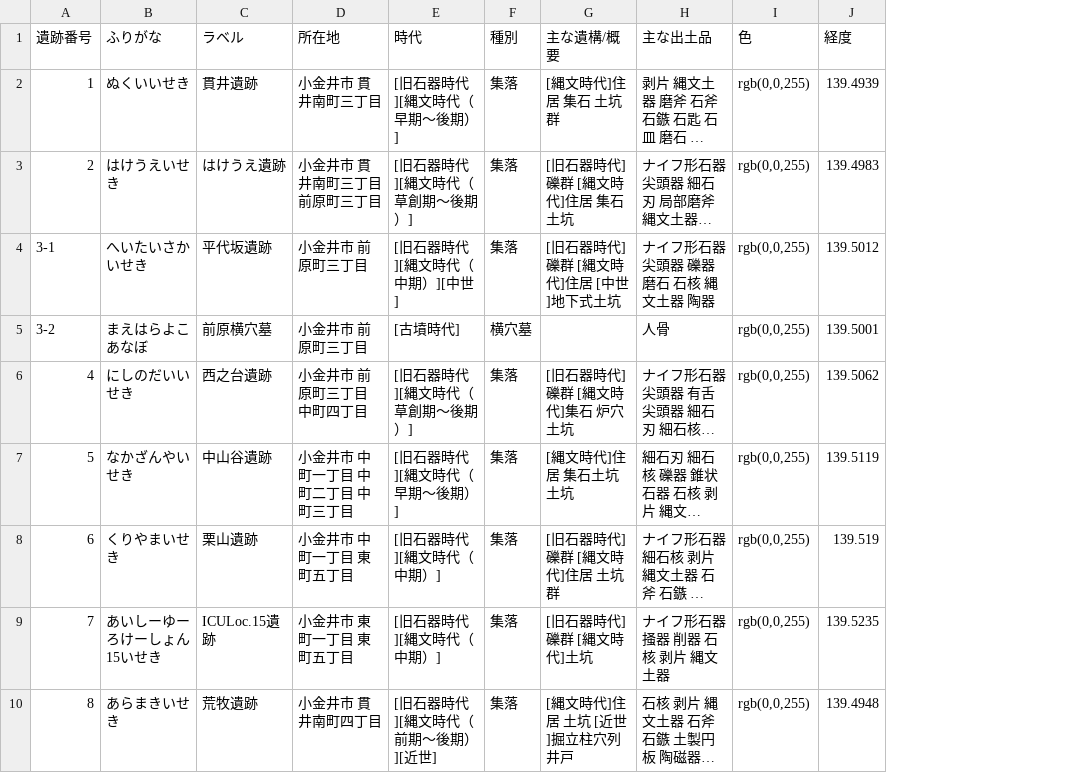
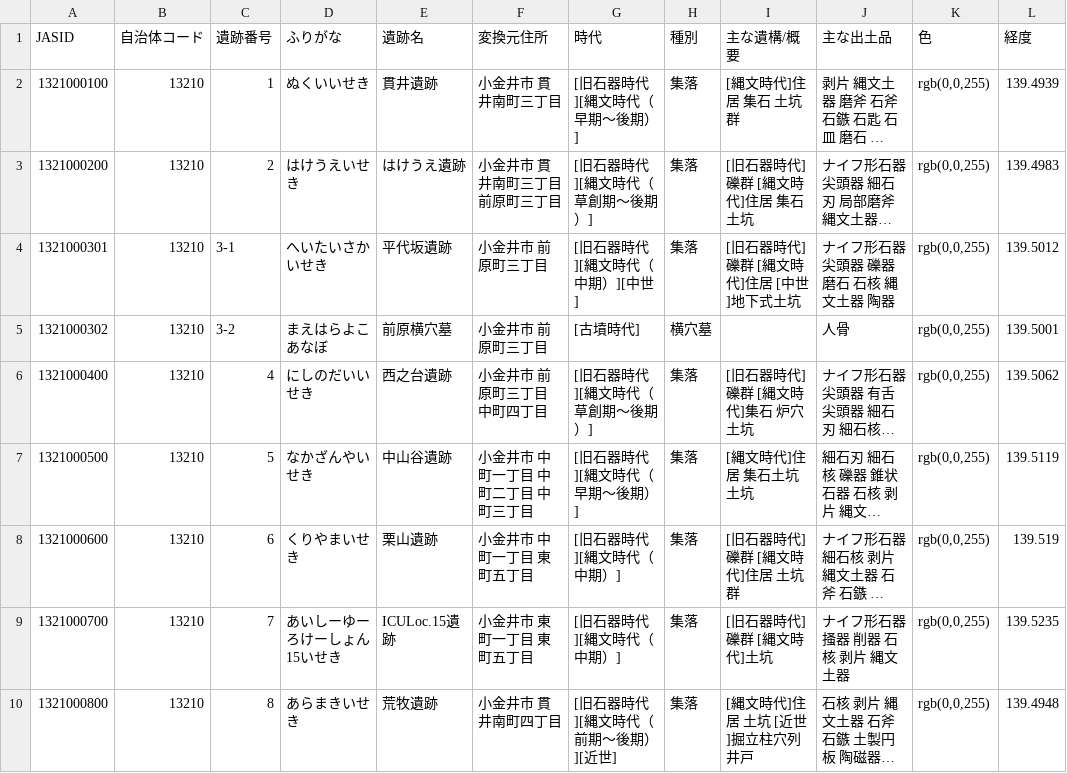
Before and after one commit to kotdijian/ChiikiKoukoB-2020, a CSV file: 13Tokyo/13210_Koganei-shi_coord.csv, drawn as a sheet; only a part is shown; long unchanged cells end in …; addresses are those after the commit; the diff names each change by its address in the sheet, - before the commit and + after, or states it on an @@ line.

Commit message:
update slide04+13210_Koganei_coord

```diff
--- a/13Tokyo/13210_Koganei-shi_coord.csv
+++ b/13Tokyo/13210_Koganei-shi_coord.csv
+column A (JASID), rows 2-10: 1321000100 | 1321000200 | 1321000301 | 1321000302 | 1321000400 | 1321000500 | 1321000600 | 1321000700 | 1321000800
+column B (自治体コード), rows 2-10: all 13210
-E1: ラベル
+E1: 遺跡名
-F1: 所在地
+F1: 変換元住所
```
Also changed, not shown: 1 other file.
